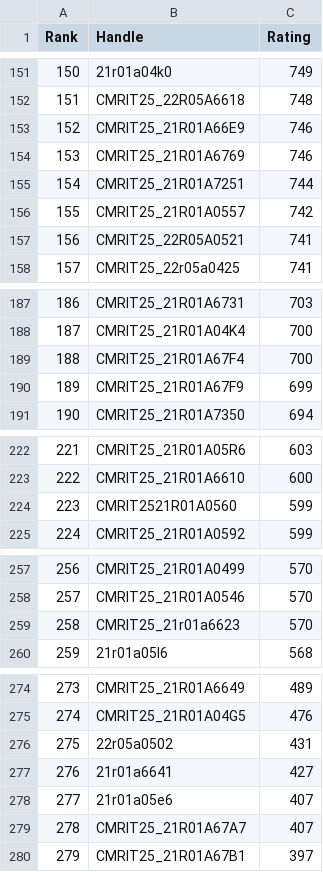
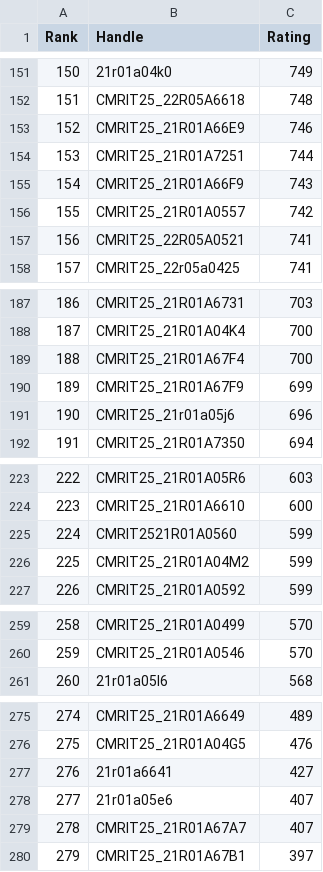
Before and after one commit to dog-broad/CodeforcesRankingGUI, a CSV file: Leaderboards/CurrentCodeforcesRatings.csv, drawn as a sheet; only a part is shown, gaps mark what is left out; removed rows and columns are numbered as before the commit, all else as after; the diff names each change by its address in the sheet, - before the commit and + after, or states it on an @@ line.

```diff
--- a/Leaderboards/CurrentCodeforcesRatings.csv
+++ b/Leaderboards/CurrentCodeforcesRatings.csv
-row 154: 153 | CMRIT25_21R01A6769 | 746
@@ column A (Rank) renumbered between rows 154 and 276 @@
+row 155: 154 | CMRIT25_21R01A66F9 | 743
+row 191: 190 | CMRIT25_21r01a05j6 | 696
+row 226: 225 | CMRIT25_21R01A04M2 | 599
-row 259: 258 | CMRIT25_21r01a6623 | 570
-row 276: 275 | 22r05a0502 | 431
```
